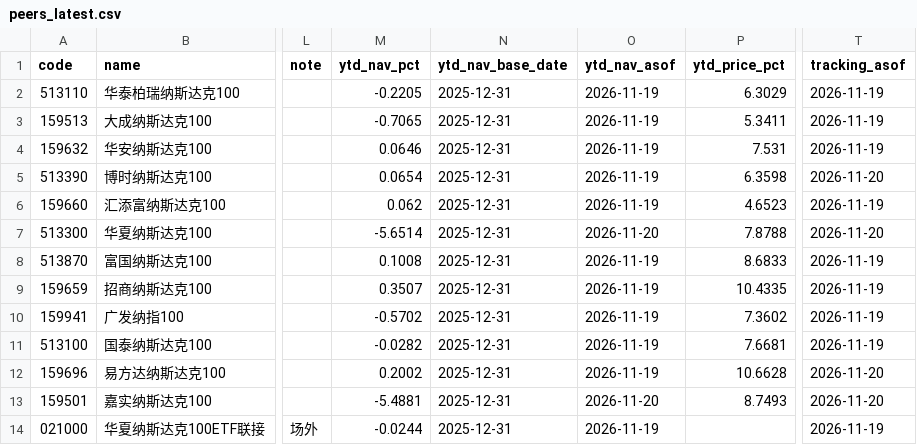
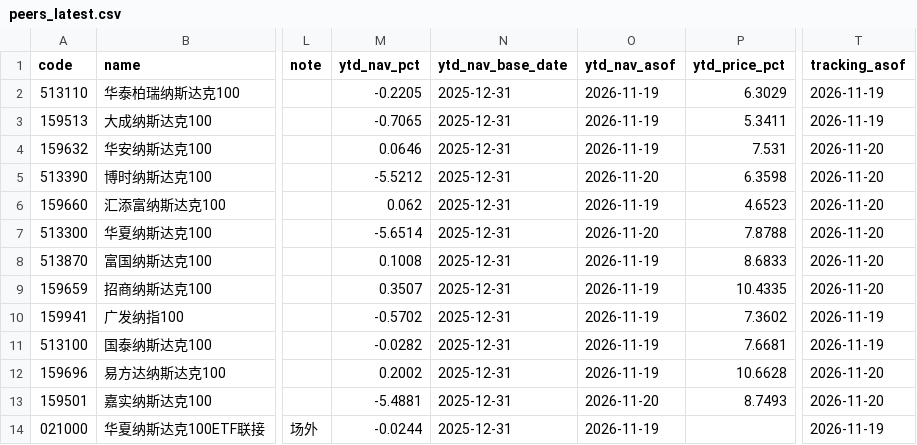
Before and after one commit to fan930450-cpu/nazhietf, a CSV file: data/peers_latest.csv, drawn as a sheet; only a part is shown, gaps mark what is left out; the diff names each change by its address in the sheet, - before the commit and + after, or states it on an @@ line.

```diff
--- a/data/peers_latest.csv
+++ b/data/peers_latest.csv
-T4 (tracking_asof): 2026-11-19
+T4 (tracking_asof): 2026-11-20
-M5 (ytd_nav_pct): 0.0654
+M5 (ytd_nav_pct): -5.5212
-O5 (ytd_nav_asof): 2026-11-19
+O5 (ytd_nav_asof): 2026-11-20
-T6 (tracking_asof): 2026-11-19
+T6 (tracking_asof): 2026-11-20
-T8:T9 (tracking_asof): 2026-11-19
+T8:T9 (tracking_asof): 2026-11-20
```
Also changed, not shown: 2 other files.
